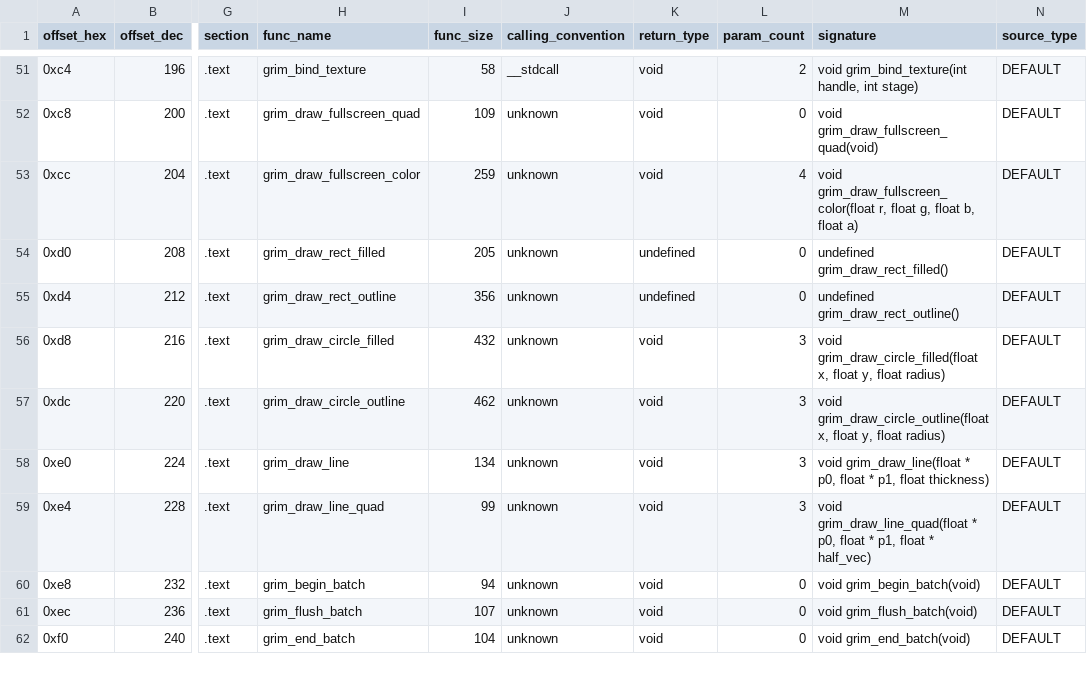
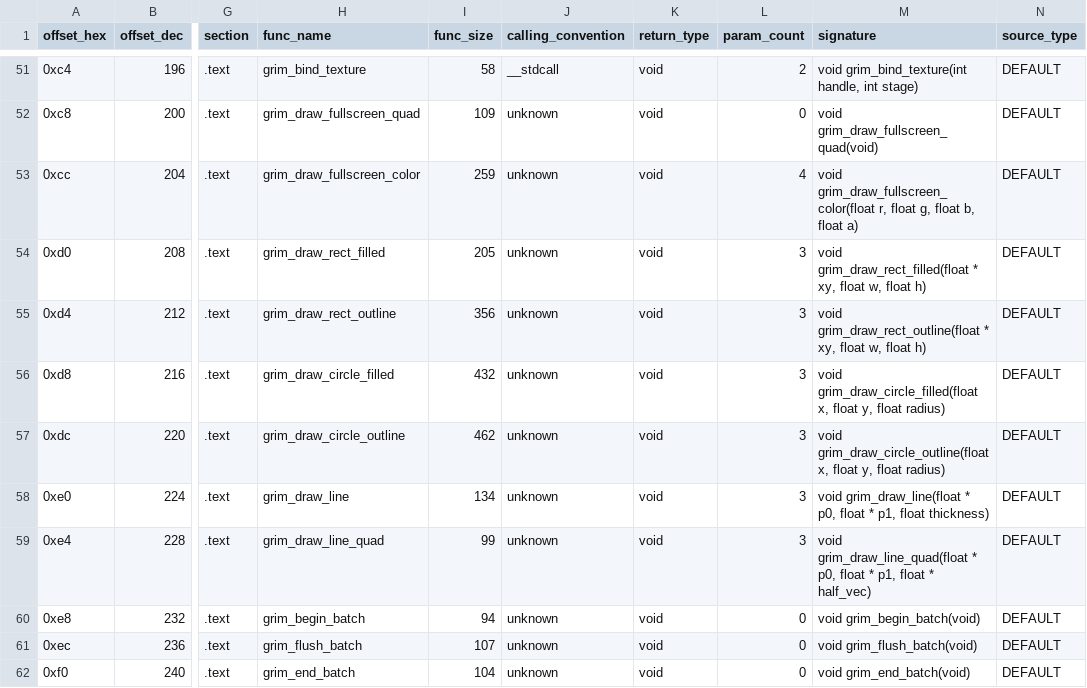
Before and after one commit to banteg/crimson, a CSV file: source/decompiled/grim2d_vtable_map.csv, drawn as a sheet; only a part is shown, gaps mark what is left out; the diff names each change by its address in the sheet, - before the commit and + after, or states it on an @@ line.

Commit message:
chore(ghidra): type ui rect helpers

```diff
--- a/source/decompiled/grim2d_vtable_map.csv
+++ b/source/decompiled/grim2d_vtable_map.csv
-K54:K55 (return_type): undefined
+K54:K55 (return_type): void
-L54:L55 (param_count): 0
+L54:L55 (param_count): 3
-M54 (signature): undefined grim_draw_rect_filled()
+M54 (signature): void grim_draw_rect_filled(float * xy, float w, float h)
-M55 (signature): undefined grim_draw_rect_outline()
+M55 (signature): void grim_draw_rect_outline(float * xy, float w, float h)
```
Also changed, not shown: 6 other files.
